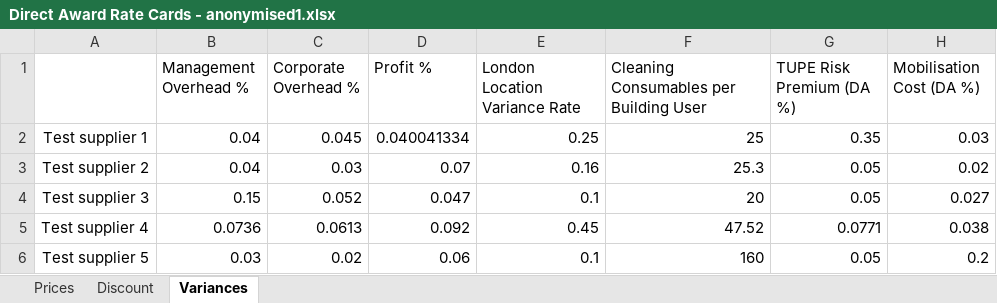
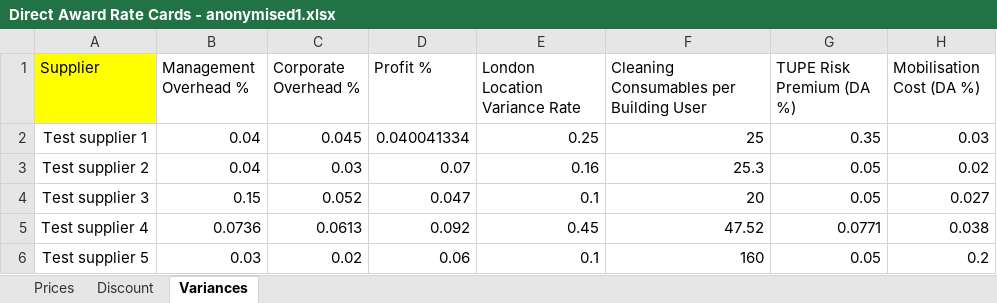
Before and after one commit to Crown-Commercial-Service/crown-marketplace, an Excel workbook: data/facilities_management/Direct Award Rate Cards - anonymised1.xlsx, sheet Variances, drawn as a sheet; only a part is shown; values as stored, in another font and other column widths than the file's, no borders; the diff names each change by its address in the sheet, - before the commit and + after, or states it on an @@ line.

Commit message:
rate card import fix

```diff
--- a/data/facilities_management/Direct Award Rate Cards - anonymised1.xlsx (sheet Variances)
+++ b/data/facilities_management/Direct Award Rate Cards - anonymised1.xlsx (sheet Variances)
-A1: (empty)
+A1: Supplier
-A1 fill: none
+A1 fill: #FFFF00
```
Also changed, not shown: 2 other files.
